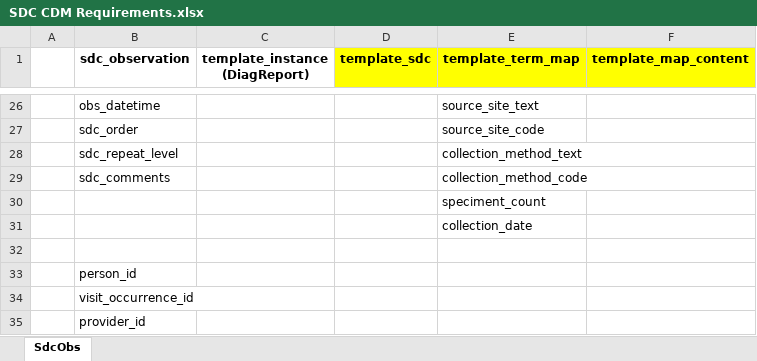
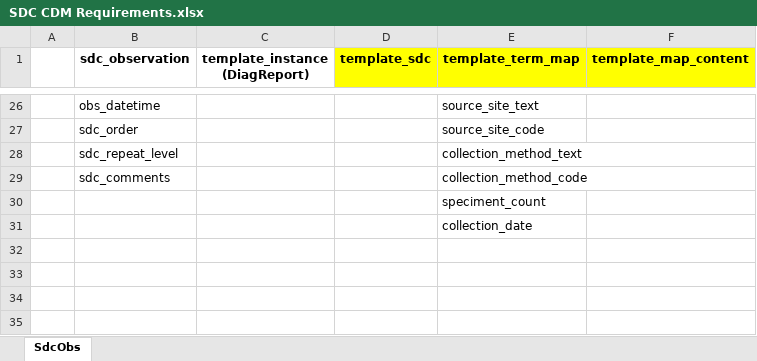
Before and after one commit to IHE-SDC-WG/SDC-CDM, an Excel workbook: database/SDC CDM Requirements.xlsx, sheet SdcObs, drawn as a sheet; only a part is shown, gaps mark what is left out; values as stored, in another font and other column widths than the file's, no borders; charts and pictures not drawn; the diff names each change by its address in the sheet, - before the commit and + after, or states it on an @@ line.

Commit message:
add sdc template row data to schema, add row data csv, update library and notebook to import per-row data

```diff
--- a/database/SDC CDM Requirements.xlsx (sheet SdcObs)
+++ b/database/SDC CDM Requirements.xlsx (sheet SdcObs)
-row 32: (empty)
-row 33:  | person_id
-row 34:  | visit_occurrence_id
-row 35:  | provider_id
```
Also changed, not shown: 30 other files.
